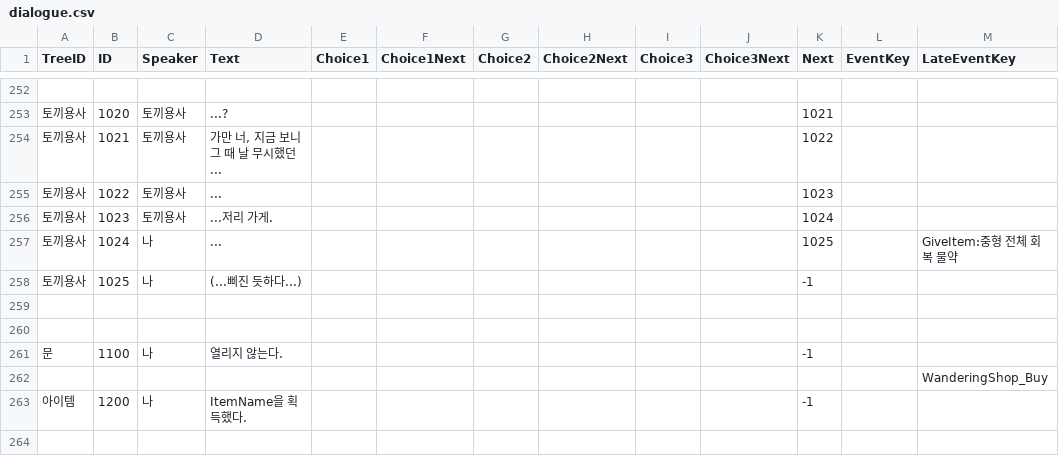
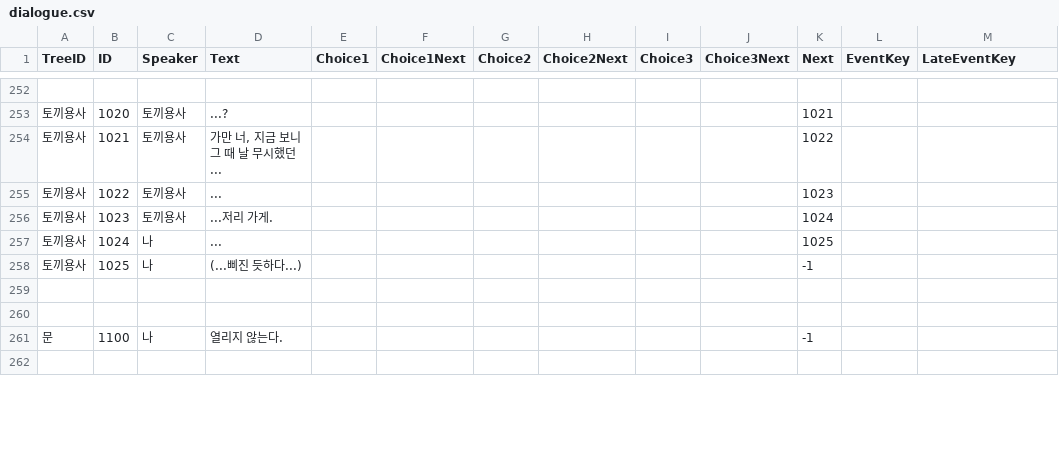
Before and after one commit to KUJ1031/TameNTactics, a CSV file: Assets/10. CommunicaionDialogues/dialogue.csv, drawn as a sheet; only a part is shown, gaps mark what is left out; the diff covers the shown part only.

```diff
--- a/Assets/10. CommunicaionDialogues/dialogue.csv
+++ b/Assets/10. CommunicaionDialogues/dialogue.csv
@@ -256,3 +256,3 @@ TreeID,ID,Speaker,Text,Choice1,Choice1Next,Choice2,Choice2Next,Choice3,Choice3Ne
 토끼용사,1023,토끼용사,...저리 가게.,,,,,,,1024,,
-토끼용사,1024,나,...,,,,,,,1025,,GiveItem:중형 전체 회복 물약
+토끼용사,1024,나,...,,,,,,,1025,,
 토끼용사,1025,나,(...삐진 듯하다...),,,,,,,-1,,
@@ -261,4 +261,2 @@ TreeID,ID,Speaker,Text,Choice1,Choice1Next,Choice2,Choice2Next,Choice3,Choice3Ne
 문,1100,나,열리지 않는다.,,,,,,,-1,,
-,,,,,,,,,,,,WanderingShop_Buy
-아이템,1200,나,ItemName을 획득했다.,,,,,,,-1,,
 ,,,,,,,,,,,,
```
Also changed, not shown: 3 added rows, 1 removed row and 90 edited cells elsewhere in this file, 13 other files.
